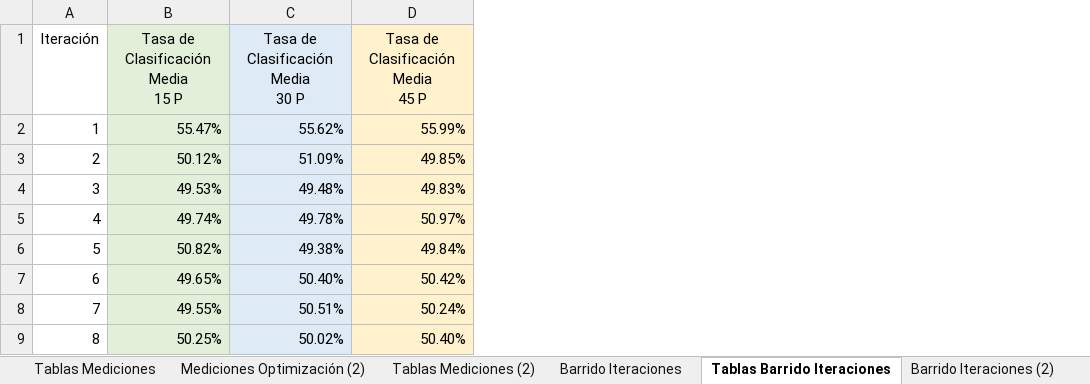
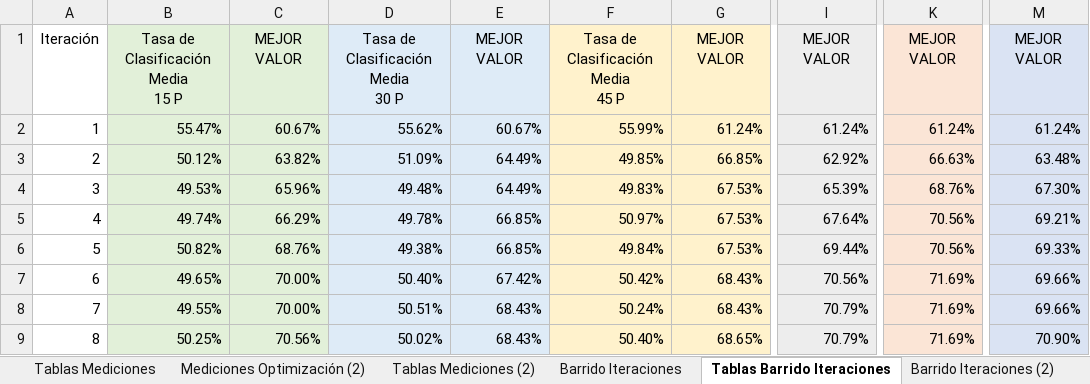
Before and after one commit to susolr/pso, an Excel workbook: data/pruebas.xlsx, sheet Tablas Barrido Iteraciones, drawn as a sheet; only a part is shown, gaps mark what is left out; values as stored, in another font and other column widths than the file's, no borders; charts and pictures not drawn; the diff names each change by its address in the sheet, - before the commit and + after, or states it on an @@ line.

```diff
--- a/data/pruebas.xlsx (sheet Tablas Barrido Iteraciones)
+++ b/data/pruebas.xlsx (sheet Tablas Barrido Iteraciones)
+column C, rows 1-9: MEJOR VALOR | 60.67% | 63.82% | 65.96% | 66.29% | 68.76% | 70.00% | 70.00% | 70.56%
+column E, rows 1-9: MEJOR VALOR | 60.67% | 64.49% | 64.49% | 66.85% | 66.85% | 67.42% | 68.43% | 68.43%
+column G, rows 1-9: MEJOR VALOR | 61.24% | 66.85% | 67.53% | 67.53% | 67.53% | 68.43% | 68.43% | 68.65%
+column I, rows 1-9: MEJOR VALOR | 61.24% | 62.92% | 65.39% | 67.64% | 69.44% | 70.56% | 70.79% | 70.79%
+column K, rows 1-9: MEJOR VALOR | 61.24% | 66.63% | 68.76% | 70.56% | 70.56% | 71.69% | 71.69% | 71.69%
+column M, rows 1-9: MEJOR VALOR | 61.24% | 63.48% | 67.30% | 69.21% | 69.33% | 69.66% | 69.66% | 70.90%
```
Also changed, not shown: sheet Tablas Barrido Iteraciones (2), sheet Barrido Iteraciones, sheet Mediciones Optimización (2), sheet Tablas Mediciones (2), formulas that keep their value, hidden cells, charts or pictures, 1 other file.
